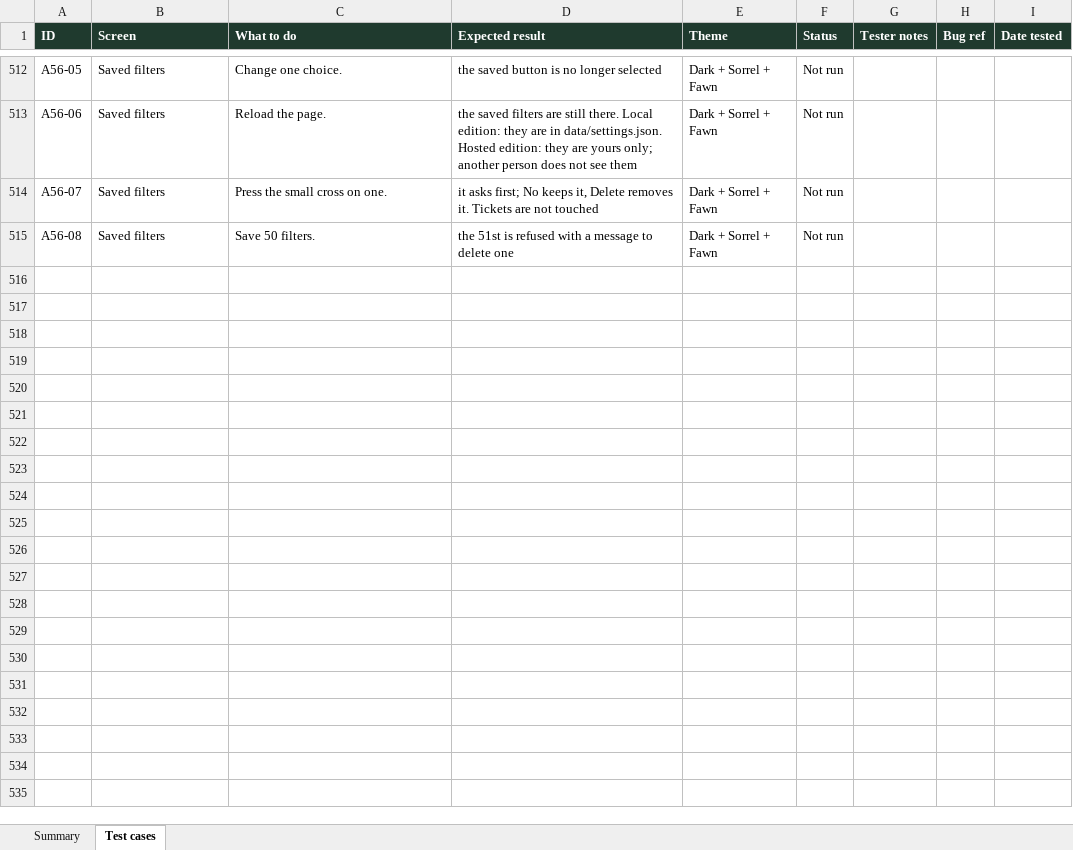
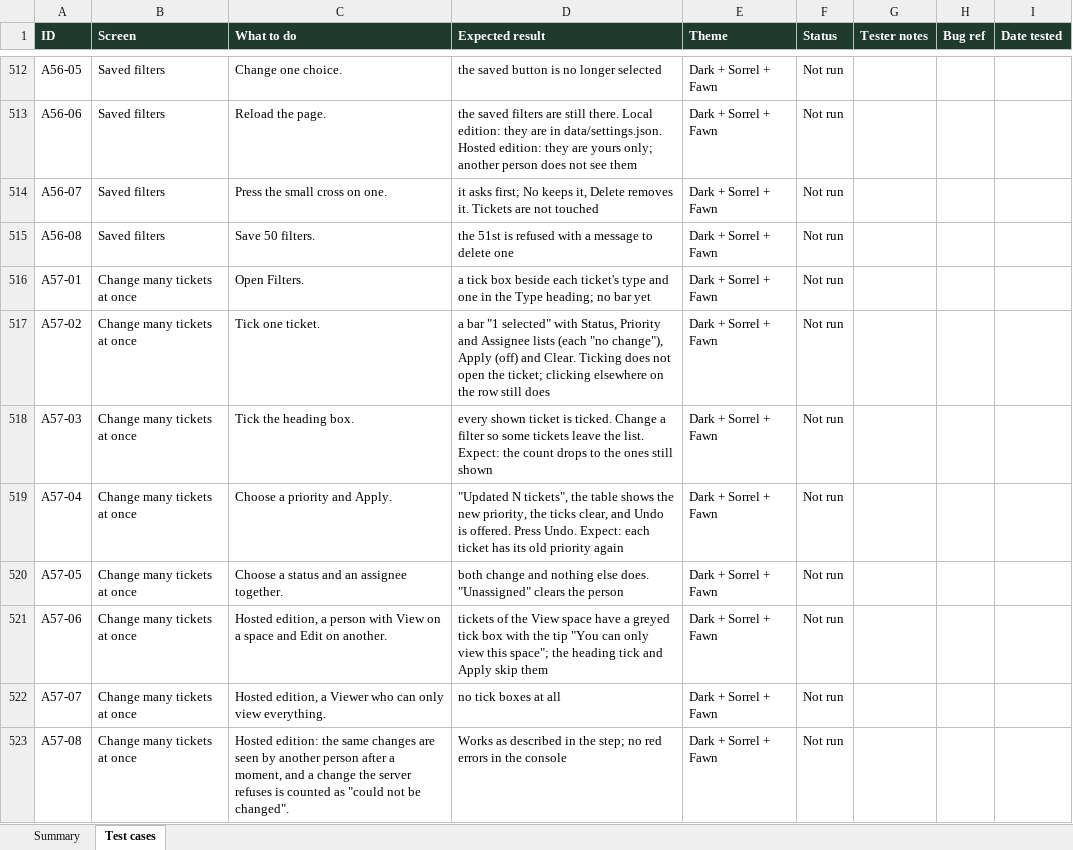
Before and after one commit to VarunTej06/Lira, an Excel workbook: docs/04-quality/Lira-manual-test-cases.xlsx, sheet Test cases, drawn as a sheet; only a part is shown, gaps mark what is left out; values as stored, in another font and other column widths than the file's, no borders; conditional formats not drawn; the diff names each change by its address in the sheet, - before the commit and + after, or states it on an @@ line.

```diff
--- a/docs/04-quality/Lira-manual-test-cases.xlsx (sheet Test cases)
+++ b/docs/04-quality/Lira-manual-test-cases.xlsx (sheet Test cases)
+row 516: A57-01 | Change many tickets at once | Open Filters. | a tick box beside each ticket's type and one in the Type heading; no bar yet | Dark + Sorrel + Fawn | Not run
+row 517: A57-02 | Change many tickets at once | Tick one ticket. | a bar "1 selected" with Status, Priority and Assignee lists (each "no change"), Apply (off) and Clear. Ticking does not open the ticket; clicking elsewhere on the row still does | Dark + Sorrel + Fawn | Not run
+row 518: A57-03 | Change many tickets at once | Tick the heading box. | every shown ticket is ticked. Change a filter so some tickets leave the list. Expect: the count drops to the ones still shown | Dark + Sorrel + Fawn | Not run
+row 519: A57-04 | Change many tickets at once | Choose a priority and Apply. | "Updated N tickets", the table shows the new priority, the ticks clear, and Undo is offered. Press Undo. Expect: each ticket has its old priority again | Dark + Sorrel + Fawn | Not run
+row 520: A57-05 | Change many tickets at once | Choose a status and an assignee together. | both change and nothing else does. "Unassigned" clears the person | Dark + Sorrel + Fawn | Not run
+row 521: A57-06 | Change many tickets at once | Hosted edition, a person with View on a space and Edit on another. | tickets of the View space have a greyed tick box with the tip "You can only view this space"; the heading tick and Apply skip them | Dark + Sorrel + Fawn | Not run
+row 522: A57-07 | Change many tickets at once | Hosted edition, a Viewer who can only view everything. | no tick boxes at all | Dark + Sorrel + Fawn | Not run
+row 523: A57-08 | Change many tickets at once | Hosted edition: the same changes are seen by another person after a moment, and a change the server refuses is counted as "could not be changed". | Works as described in the step; no red errors in the console | Dark + Sorrel + Fawn | Not run
```
Also changed, not shown: sheet Summary, 27 other files.
